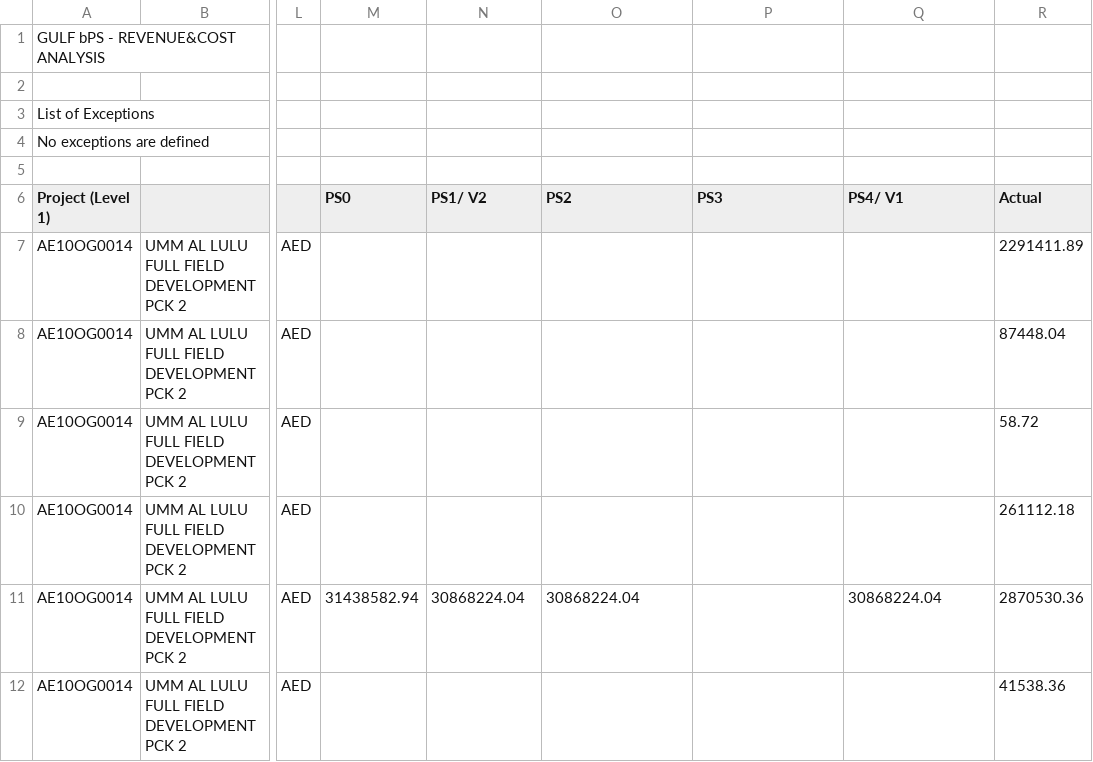
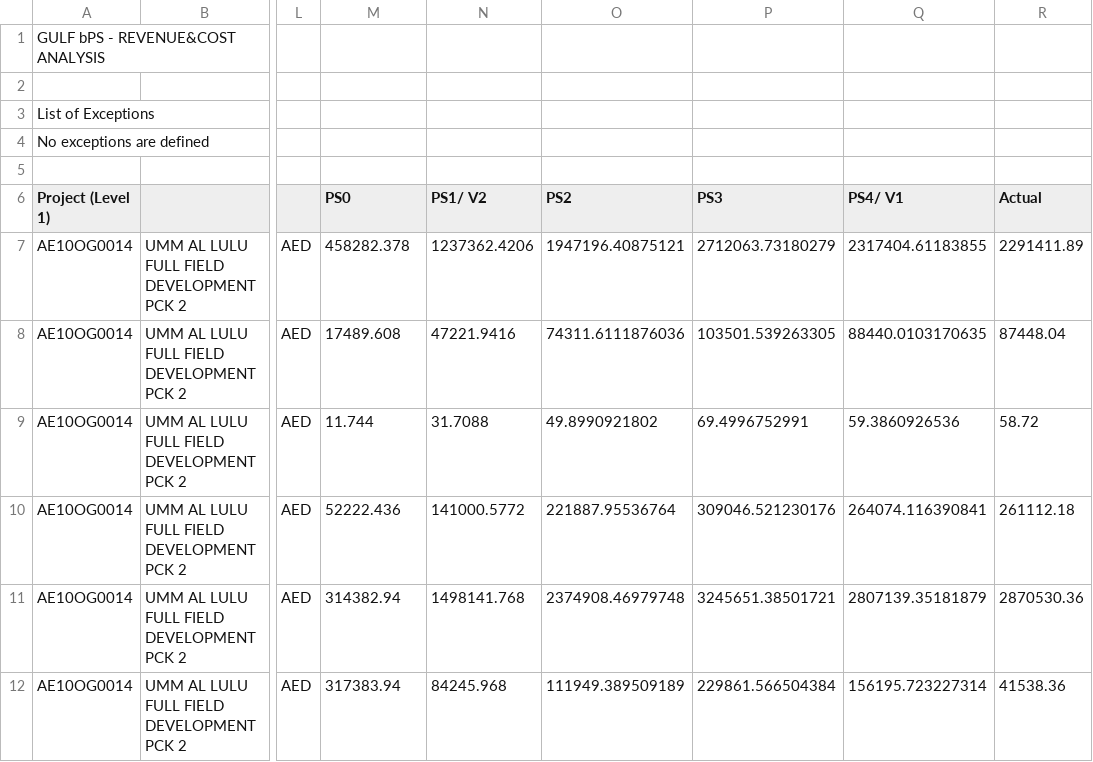
Before and after one commit to PersistingVoices/Full_Stack_Dashboard, a CSV file: Data/BPSimport1.csv, drawn as a sheet; only a part is shown, gaps mark what is left out; the diff covers the shown part only; the diff names each change by its address in the sheet, - before the commit and + after, or states it on an @@ line.

```diff
--- a/Data/BPSimport1.csv
+++ b/Data/BPSimport1.csv
-M7 (PS0): (empty)
+M7 (PS0): 458282.378
-N7 (PS1/ V2): (empty)
+N7 (PS1/ V2): 1237362.4206
-O7 (PS2): (empty)
+O7 (PS2): 1947196.40875121
-P7 (PS3): (empty)
+P7 (PS3): 2712063.73180279
-Q7 (PS4/ V1): (empty)
+Q7 (PS4/ V1): 2317404.61183855
-M8 (PS0): (empty)
+M8 (PS0): 17489.608
-N8 (PS1/ V2): (empty)
+N8 (PS1/ V2): 47221.9416
-O8 (PS2): (empty)
+O8 (PS2): 74311.6111876036
-P8 (PS3): (empty)
+P8 (PS3): 103501.539263305
-Q8 (PS4/ V1): (empty)
+Q8 (PS4/ V1): 88440.0103170635
-M9 (PS0): (empty)
+M9 (PS0): 11.744
-N9 (PS1/ V2): (empty)
+N9 (PS1/ V2): 31.7088
-O9 (PS2): (empty)
+O9 (PS2): 49.8990921802
-P9 (PS3): (empty)
+P9 (PS3): 69.4996752991
-Q9 (PS4/ V1): (empty)
+Q9 (PS4/ V1): 59.3860926536
-M10 (PS0): (empty)
+M10 (PS0): 52222.436
-N10 (PS1/ V2): (empty)
+N10 (PS1/ V2): 141000.5772
-O10 (PS2): (empty)
+O10 (PS2): 221887.95536764
-P10 (PS3): (empty)
+P10 (PS3): 309046.521230176
-Q10 (PS4/ V1): (empty)
+Q10 (PS4/ V1): 264074.116390841
-M11 (PS0): 31438582.94
+M11 (PS0): 314382.94
-N11 (PS1/ V2): 30868224.04
+N11 (PS1/ V2): 1498141.768
-O11 (PS2): 30868224.04
+O11 (PS2): 2374908.46979748
-P11 (PS3): (empty)
+P11 (PS3): 3245651.38501721
-Q11 (PS4/ V1): 30868224.04
+Q11 (PS4/ V1): 2807139.35181879
-M12 (PS0): (empty)
+M12 (PS0): 317383.94
-N12 (PS1/ V2): (empty)
+N12 (PS1/ V2): 84245.968
-O12 (PS2): (empty)
+O12 (PS2): 111949.389509189
-P12 (PS3): (empty)
+P12 (PS3): 229861.566504384
-Q12 (PS4/ V1): (empty)
+Q12 (PS4/ V1): 156195.723227314
```
Also changed, not shown: 168 edited cells elsewhere in this file, Data/BPSFinal.csv, 27 other files.
